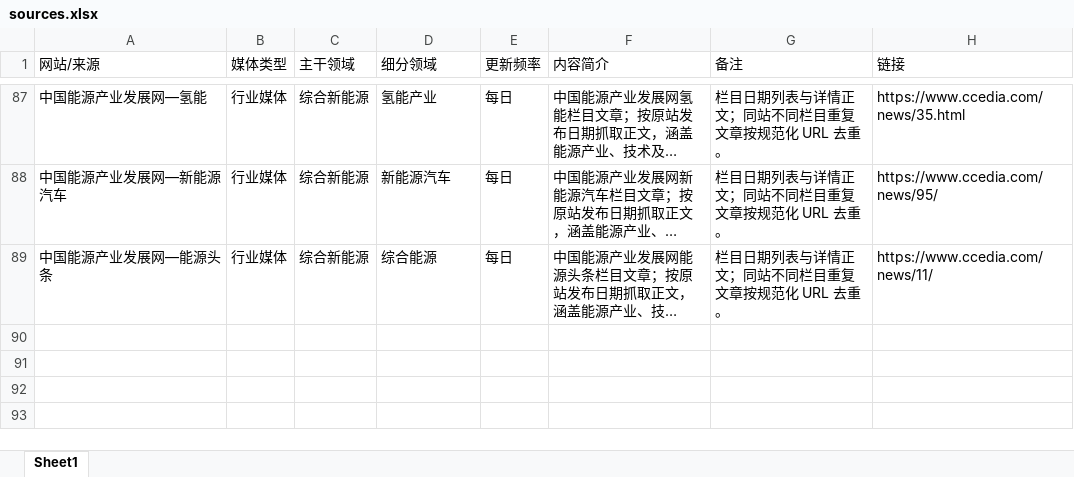
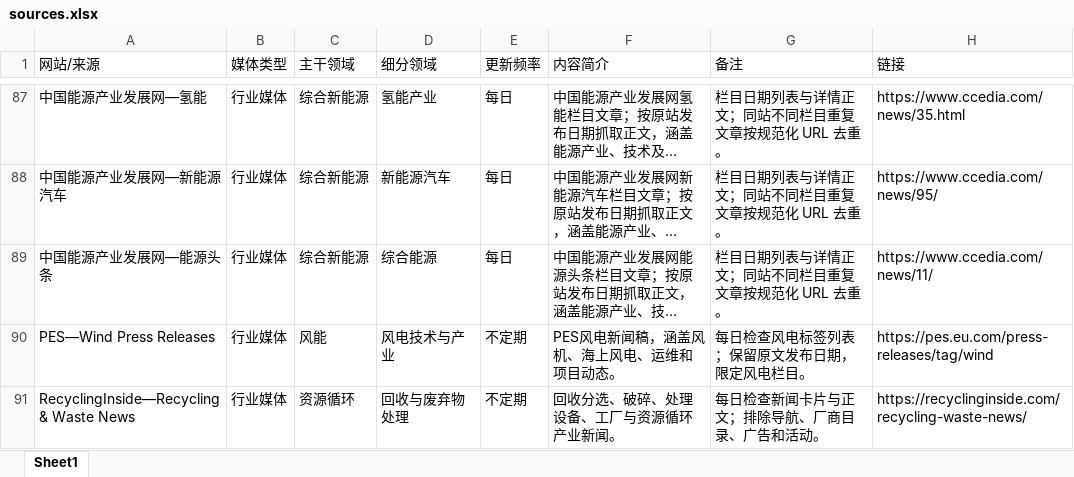
Before and after one commit to wodewoping-png/news-spider, an Excel workbook: sources.xlsx, sheet Sheet1, drawn as a sheet; only a part is shown, gaps mark what is left out; long unchanged cells end in …; values as stored, in another font and other column widths than the file's, no borders; the diff names each change by its address in the sheet, - before the commit and + after, or states it on an @@ line.

Commit message:
feat: track PES Wind and RecyclingInside news with dated article extraction (#57)

```diff
--- a/sources.xlsx (sheet Sheet1)
+++ b/sources.xlsx (sheet Sheet1)
+row 90: PES—Wind Press Releases | 行业媒体 | 风能 | 风电技术与产业 | 不定期 | PES风电新闻稿，涵盖风机、海上风电、运维和项目动态。 | 每日检查风电标签列表；保留原文发布日期，限定风电栏目。 | https://pes.eu.com/press-releases/tag/wind
+row 91: RecyclingInside—Recycling & Waste News | 行业媒体 | 资源循环 | 回收与废弃物处理 | 不定期 | 回收分选、破碎、处理设备、工厂与资源循环产业新闻。 | 每日检查新闻卡片与正文；排除导航、厂商目录、广告和活动。 | https://recyclinginside.com/recycling-waste-news/
```
Also changed, not shown: 7 other files.
